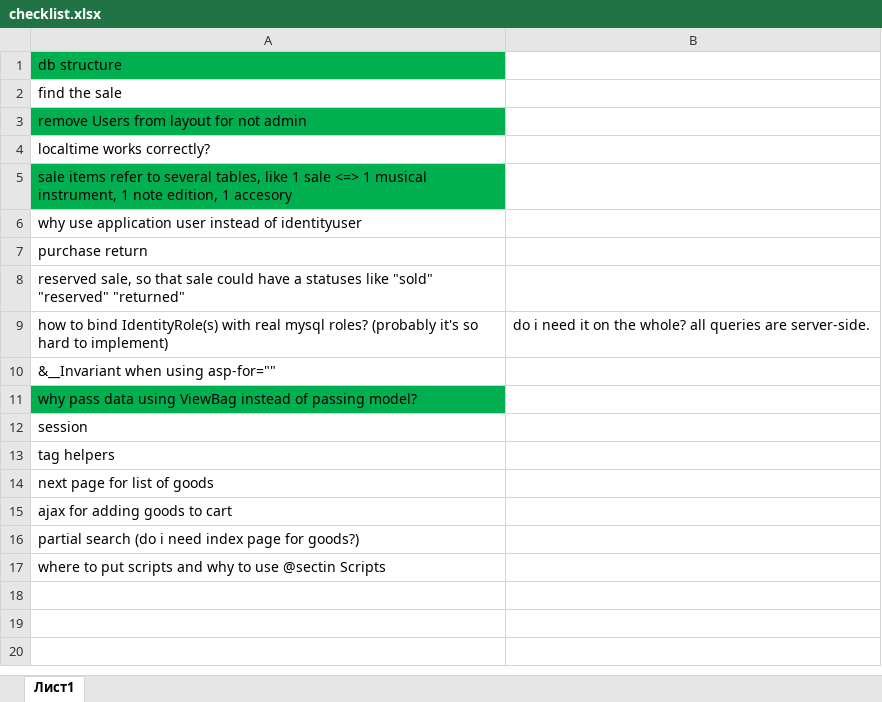
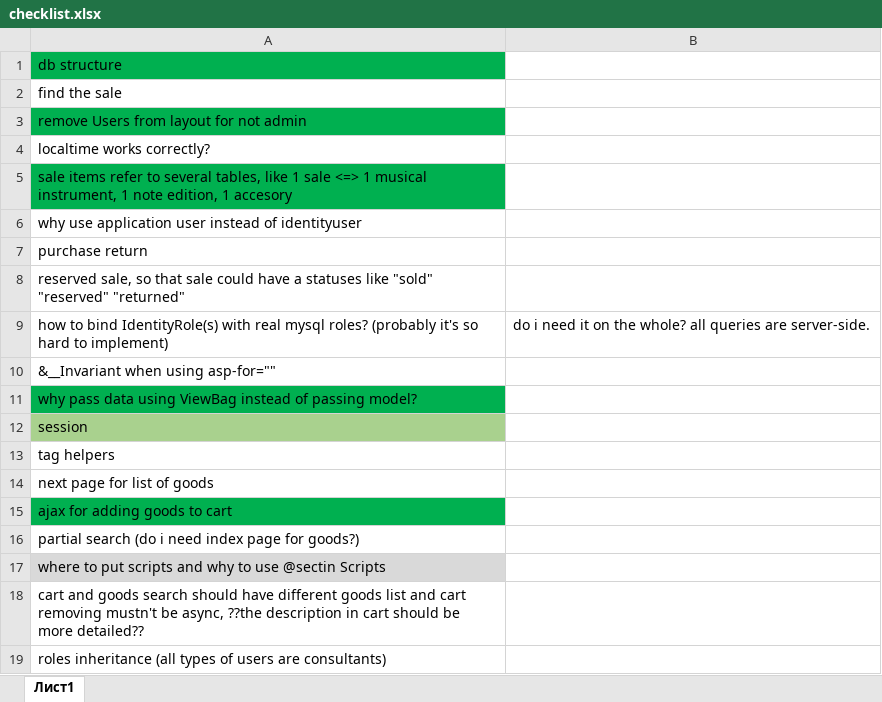
Before and after one commit to Slowpool/diploma-musical-shop-, an Excel workbook: OuterData/checklist.xlsx, sheet Лист1, drawn as a sheet; values as stored, in another font and other column widths than the file's, no borders; the diff names each change by its address in the sheet, - before the commit and + after, or states it on an @@ line.

```diff
--- a/OuterData/checklist.xlsx (sheet Лист1)
+++ b/OuterData/checklist.xlsx (sheet Лист1)
-A12 fill: none
+A12 fill: #A9D18E
-A15 fill: none
+A15 fill: #00B050
-A17 fill: none
+A17 fill: #D9D9D9
+row 18: cart and goods search should have different goods list and cart removing mustn't be async, ??the description in cart should be more detailed??
+row 19: roles inheritance (all types of users are consultants)
```
Also changed, not shown: 9 other files.
